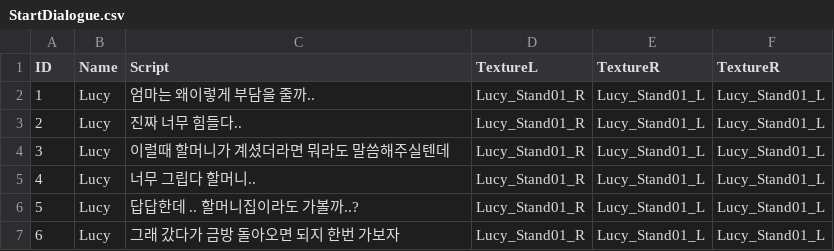
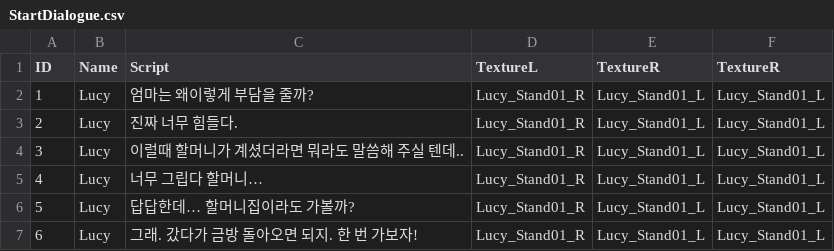
Before and after one commit to moonjyo/2021CK_Swell, a CSV file: Assets/Resources/Data/StartDialogue.csv, drawn as a sheet.

```diff
--- a/Assets/Resources/Data/StartDialogue.csv
+++ b/Assets/Resources/Data/StartDialogue.csv
@@ -1,7 +1,7 @@
 ID,Name,Script,TextureL,TextureR,TextureR
-1,Lucy,엄마는 왜이렇게 부담을 줄까..,Lucy_Stand01_R,Lucy_Stand01_L,Lucy_Stand01_L
-2,Lucy,진짜 너무 힘들다..,Lucy_Stand01_R,Lucy_Stand01_L,Lucy_Stand01_L
-3,Lucy,이럴때 할머니가 계셨더라면 뭐라도 말씀해주실텐데 ,Lucy_Stand01_R,Lucy_Stand01_L,Lucy_Stand01_L
-4,Lucy,너무 그립다 할머니.. ,Lucy_Stand01_R,Lucy_Stand01_L,Lucy_Stand01_L
-5,Lucy,답답한데 .. 할머니집이라도 가볼까..?,Lucy_Stand01_R,Lucy_Stand01_L,Lucy_Stand01_L
-6,Lucy,그래 갔다가 금방 돌아오면 되지 한번 가보자,Lucy_Stand01_R,Lucy_Stand01_L,Lucy_Stand01_L
+1,Lucy,엄마는 왜이렇게 부담을 줄까?,Lucy_Stand01_R,Lucy_Stand01_L,Lucy_Stand01_L
+2,Lucy,진짜 너무 힘들다.,Lucy_Stand01_R,Lucy_Stand01_L,Lucy_Stand01_L
+3,Lucy,이럴때 할머니가 계셨더라면 뭐라도 말씀해 주실 텐데..,Lucy_Stand01_R,Lucy_Stand01_L,Lucy_Stand01_L
+4,Lucy,너무 그립다 할머니…,Lucy_Stand01_R,Lucy_Stand01_L,Lucy_Stand01_L
+5,Lucy,답답한데… 할머니집이라도 가볼까?,Lucy_Stand01_R,Lucy_Stand01_L,Lucy_Stand01_L
+6,Lucy,그래. 갔다가 금방 돌아오면 되지. 한 번 가보자!,Lucy_Stand01_R,Lucy_Stand01_L,Lucy_Stand01_L
```
Also changed, not shown: Assets/Resources/Data/OwlAndLucyTalk_01.csv, 48 other files.
